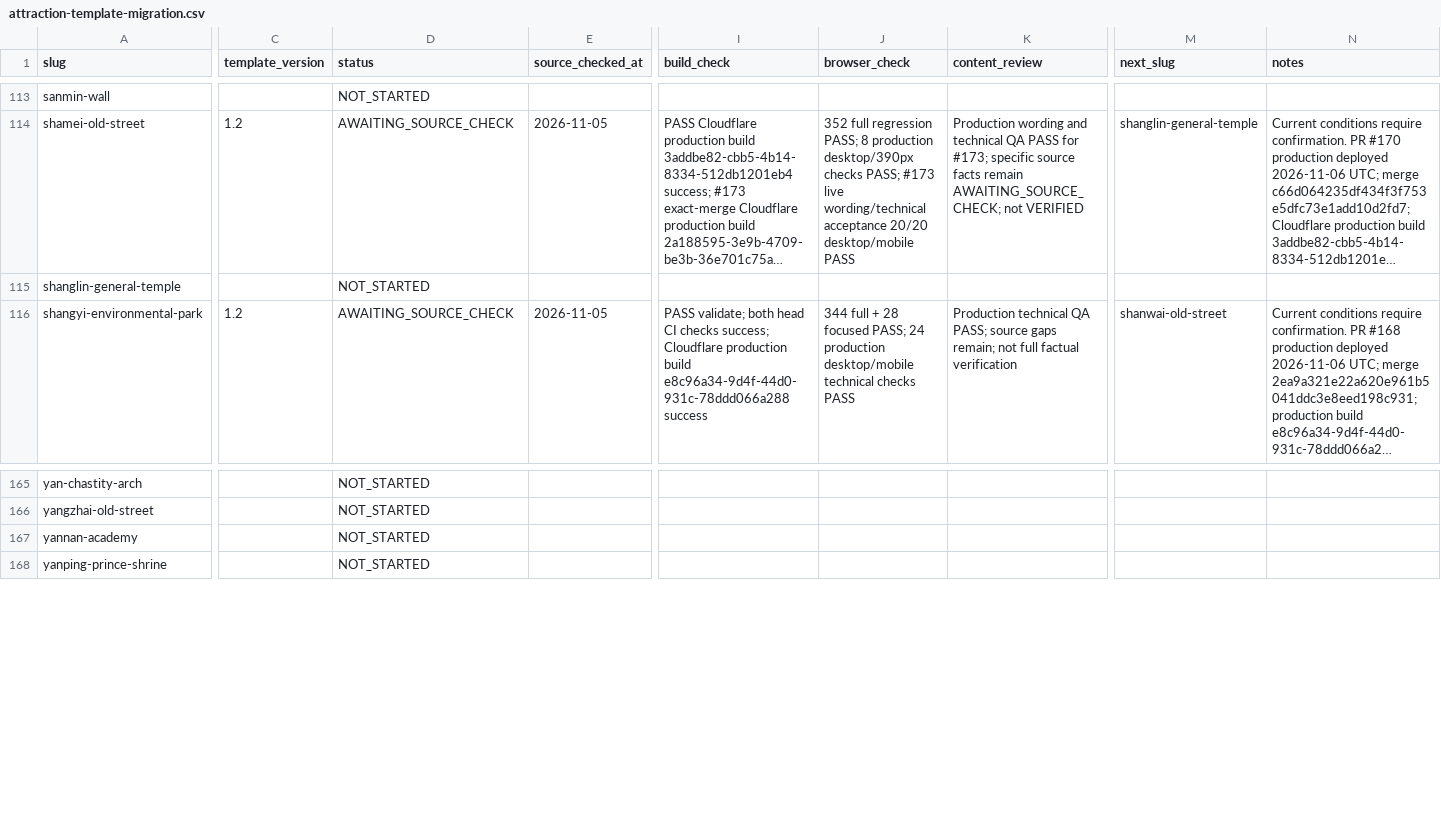
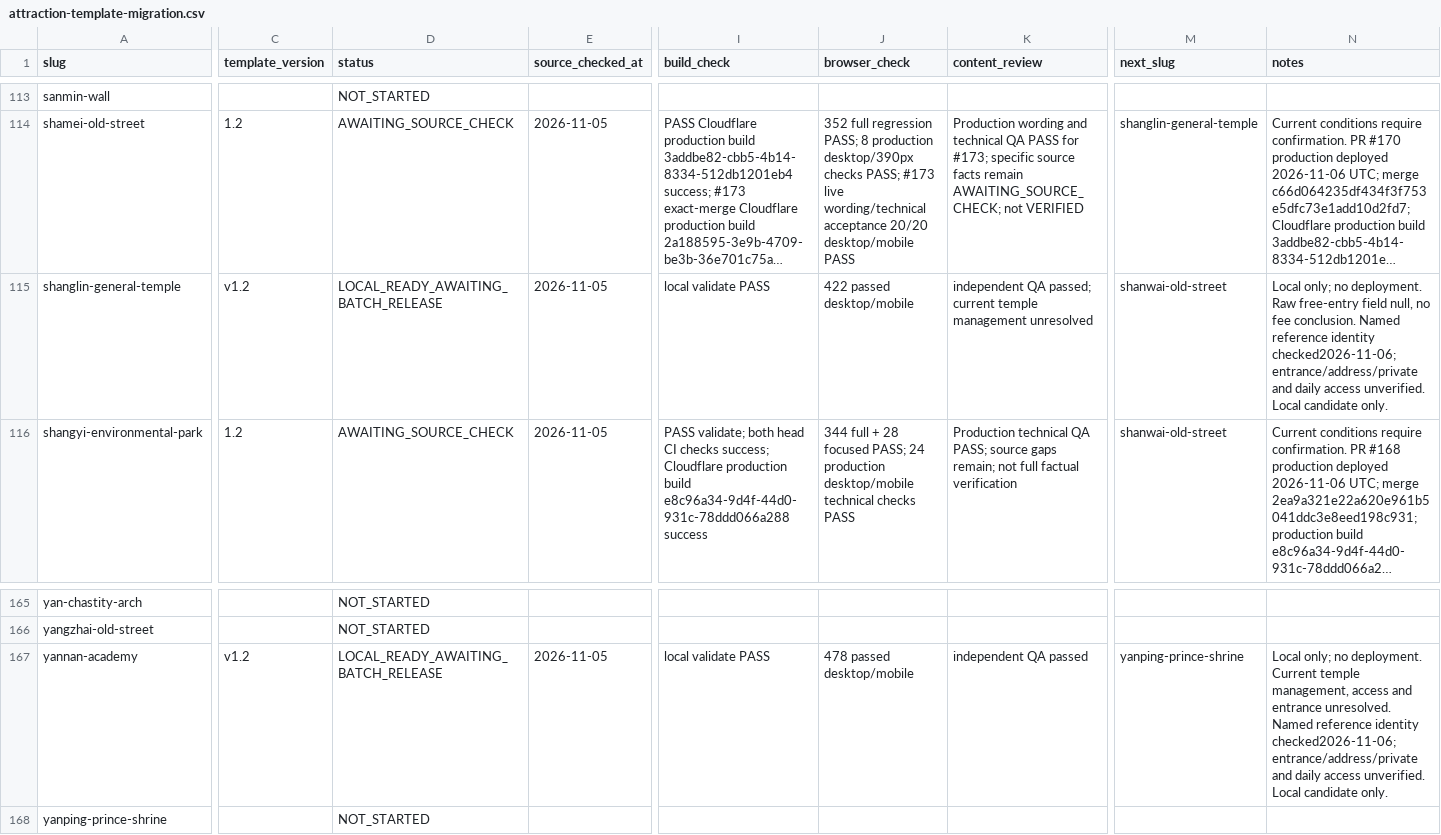
Before and after one commit to n20186005-hash/kinmenguide, a CSV file: docs/attraction-template-migration.csv, drawn as a sheet; only a part is shown, gaps mark what is left out; long unchanged cells end in …; the diff names each change by its address in the sheet, - before the commit and + after, or states it on an @@ line.

Commit message:
Migrate Yannan Academy and Shanglin General Temple (#186)
* Migrate Yannan Academy and Shanglin General Temple

* Wait for route styles before checking overflow

```diff
--- a/docs/attraction-template-migration.csv
+++ b/docs/attraction-template-migration.csv
-C115 (template_version): (empty)
+C115 (template_version): v1.2
-D115 (status): NOT_STARTED
+D115 (status): LOCAL_READY_AWAITING_BATCH_RELEASE
-E115 (source_checked_at): (empty)
+E115 (source_checked_at): 2026-11-05
-I115 (build_check): (empty)
+I115 (build_check): local validate PASS
-J115 (browser_check): (empty)
+J115 (browser_check): 422 passed desktop/mobile
-K115 (content_review): (empty)
+K115 (content_review): independent QA passed; current temple management unresolved
-M115 (next_slug): (empty)
+M115 (next_slug): shanwai-old-street
-N115 (notes): (empty)
+N115 (notes): Local only; no deployment. Raw free-entry field null, no fee conclusion. Named reference identity checked2026-11-06; entrance/address/private and daily access unverified. Local candidate only.
-C167 (template_version): (empty)
+C167 (template_version): v1.2
-D167 (status): NOT_STARTED
+D167 (status): LOCAL_READY_AWAITING_BATCH_RELEASE
-E167 (source_checked_at): (empty)
+E167 (source_checked_at): 2026-11-05
-I167 (build_check): (empty)
+I167 (build_check): local validate PASS
-J167 (browser_check): (empty)
+J167 (browser_check): 478 passed desktop/mobile
-K167 (content_review): (empty)
+K167 (content_review): independent QA passed
-M167 (next_slug): (empty)
+M167 (next_slug): yanping-prince-shrine
-N167 (notes): (empty)
+N167 (notes): Local only; no deployment. Current temple management, access and entrance unresolved. Named reference identity checked2026-11-06; entrance/address/private and daily access unverified. Local candidate only.
```
Also changed, not shown: 8 other files.
